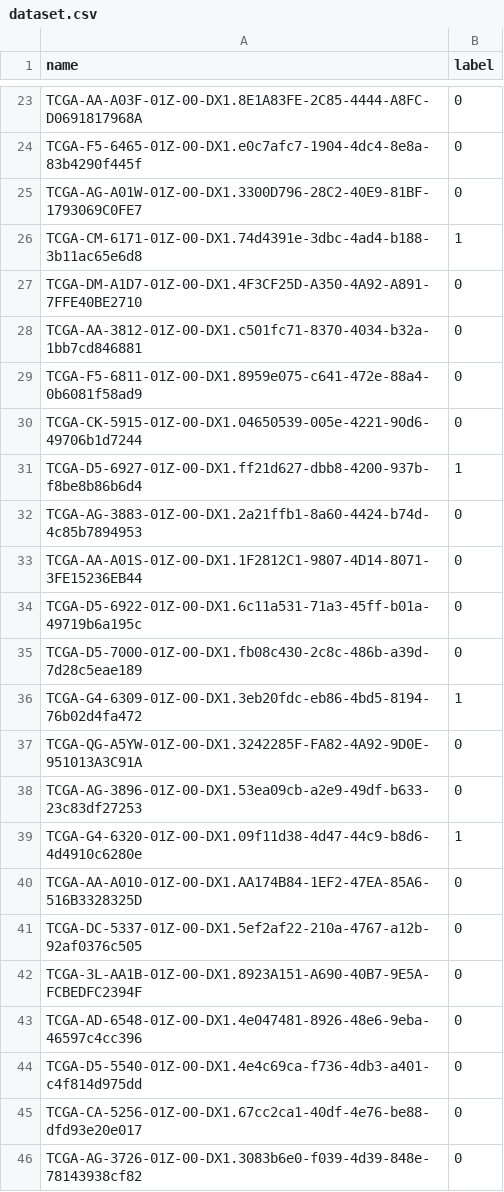
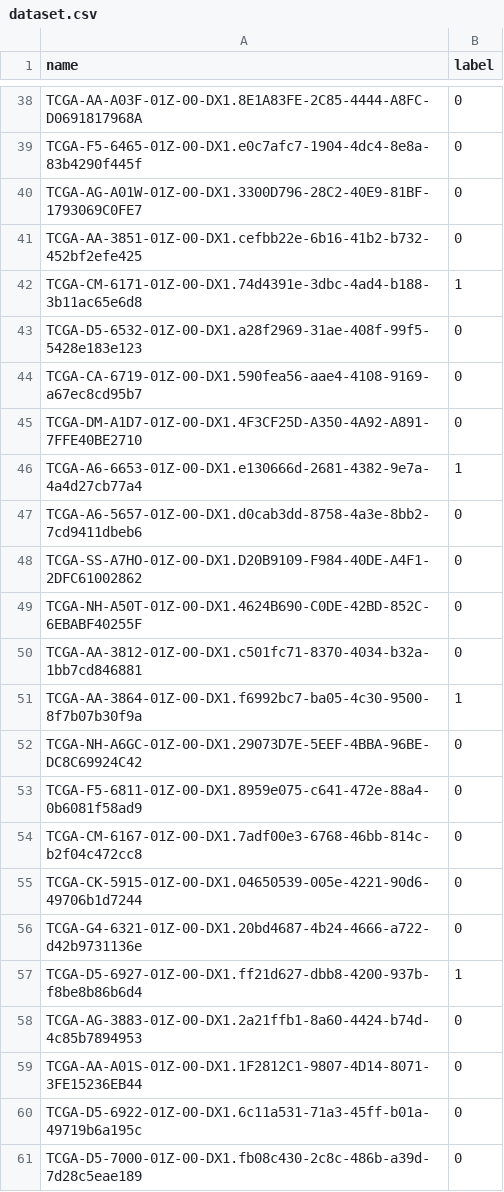
Before and after one commit to yousaf2018/baseline-wsi-classification, a CSV file: dataset.csv, drawn as a sheet; only a part is shown, gaps mark what is left out; the shorter side is filled out with more unchanged rows; the diff covers the shown part only; the diff names each change by its address in the sheet, - before the commit and + after, or states it on an @@ line.

```diff
--- a/dataset.csv
+++ b/dataset.csv
+row 41: TCGA-AA-3851-01Z-00-DX1.cefbb22e-6b16-41b2-b732-452bf2efe425 | 0
+row 43: TCGA-D5-6532-01Z-00-DX1.a28f2969-31ae-408f-99f5-5428e183e123 | 0
+row 44: TCGA-CA-6719-01Z-00-DX1.590fea56-aae4-4108-9169-a67ec8cd95b7 | 0
+row 46: TCGA-A6-6653-01Z-00-DX1.e130666d-2681-4382-9e7a-4a4d27cb77a4 | 1
+row 47: TCGA-A6-5657-01Z-00-DX1.d0cab3dd-8758-4a3e-8bb2-7cd9411dbeb6 | 0
+row 48: TCGA-SS-A7HO-01Z-00-DX1.D20B9109-F984-40DE-A4F1-2DFC61002862 | 0
+row 49: TCGA-NH-A50T-01Z-00-DX1.4624B690-C0DE-42BD-852C-6EBABF40255F | 0
+row 51: TCGA-AA-3864-01Z-00-DX1.f6992bc7-ba05-4c30-9500-8f7b07b30f9a | 1
+row 52: TCGA-NH-A6GC-01Z-00-DX1.29073D7E-5EEF-4BBA-96BE-DC8C69924C42 | 0
+row 54: TCGA-CM-6167-01Z-00-DX1.7adf00e3-6768-46bb-814c-b2f04c472cc8 | 0
+row 56: TCGA-G4-6321-01Z-00-DX1.20bd4687-4b24-4666-a722-d42b9731136e | 0
```
Also changed, not shown: 35 added rows elsewhere in this file, 2 other files.
